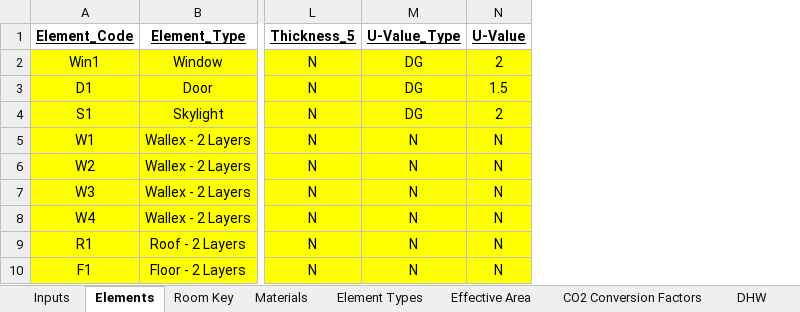
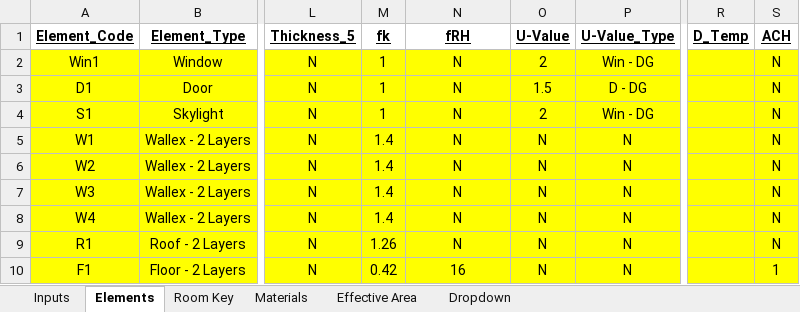
Before and after one commit to gerikcha/RenewEV-Heat-Loss-Code, an Excel workbook: Current Building Characteristics.xlsx, sheet Elements, drawn as a sheet; only a part is shown, gaps mark what is left out; values as stored, in another font and other column widths than the file's, no borders; addresses are those after the commit; the diff names each change by its address in the sheet, - before the commit and + after, or states it on an @@ line.

```diff
--- a/Current Building Characteristics.xlsx (sheet Elements)
+++ b/Current Building Characteristics.xlsx (sheet Elements)
-sheet tab: Element Types
+sheet tab: Dropdown
-sheet tab: CO2 Conversion Factors
-sheet tab: DHW
@@ sheet tab order changed: Inputs | Elements | Room Key | Materials | Effective Area | Dropdown @@
+column M (fk), rows 2-10: 1 | 1 | 1 | 1.4 | 1.4 | 1.4 | 1.4 | 1.26 | 0.42
+column P (U-Value_Type), rows 2-10: Win - DG | D - DG | Win - DG | N | N | N | N | N | N
+column R (D_Temp), empty
+column S (ACH), rows 2-10: N | N | N | N | N | N | N | N | 1
-N1: U-Value_Type
+N1: fRH
-N2:N4 (fRH): DG
+N2:N4 (fRH): N
-N10 (fRH): N
+N10 (fRH): 16
```
Also changed, not shown: sheet Dropdown, formulas that keep their value, 3 other files.
